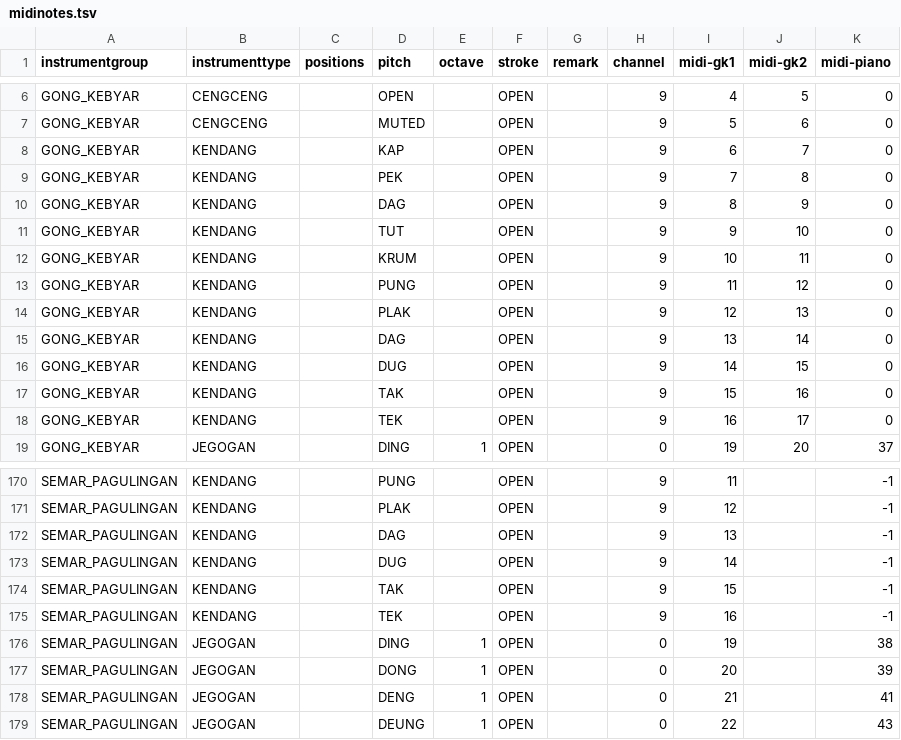
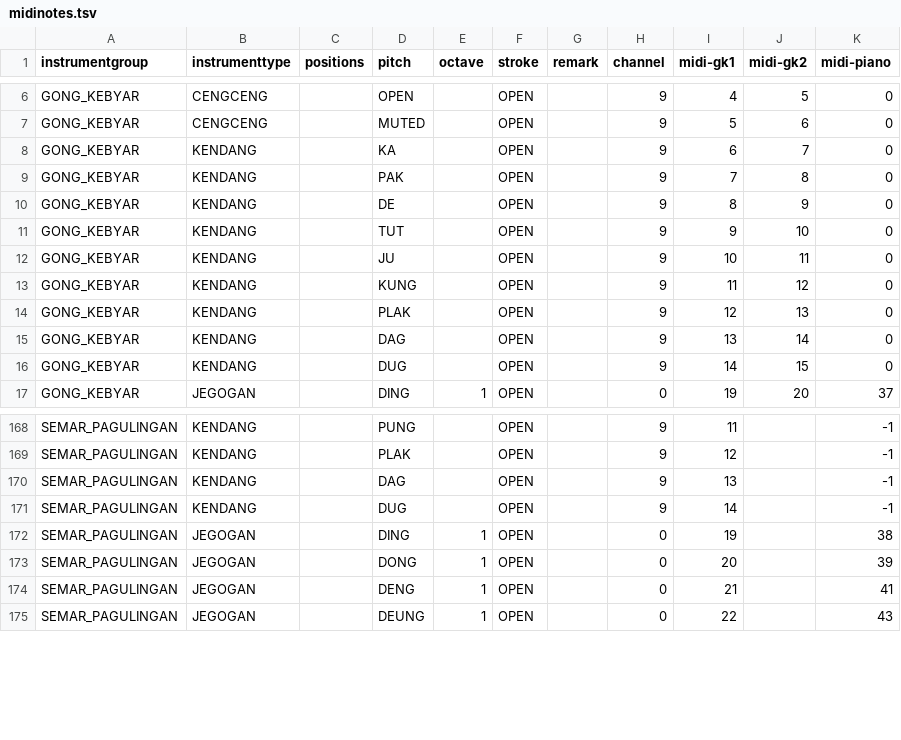
Before and after one commit to marcpaelinck/gamelan-notation, a TSV file: settings/midinotes.tsv, drawn as a sheet; only a part is shown, gaps mark what is left out.

```diff
--- a/settings/midinotes.tsv
+++ b/settings/midinotes.tsv
@@ -7,8 +7,8 @@ GONG_KEBYAR	CENGCENG		OPEN		OPEN		9	4	5	0
 GONG_KEBYAR	CENGCENG		MUTED		OPEN		9	5	6	0
-GONG_KEBYAR	KENDANG		KAP		OPEN		9	6	7	0
-GONG_KEBYAR	KENDANG		PEK		OPEN		9	7	8	0
-GONG_KEBYAR	KENDANG		DAG		OPEN		9	8	9	0
+GONG_KEBYAR	KENDANG		KA		OPEN		9	6	7	0
+GONG_KEBYAR	KENDANG		PAK		OPEN		9	7	8	0
+GONG_KEBYAR	KENDANG		DE		OPEN		9	8	9	0
 GONG_KEBYAR	KENDANG		TUT		OPEN		9	9	10	0
-GONG_KEBYAR	KENDANG		KRUM		OPEN		9	10	11	0
-GONG_KEBYAR	KENDANG		PUNG		OPEN		9	11	12	0
+GONG_KEBYAR	KENDANG		JU		OPEN		9	10	11	0
+GONG_KEBYAR	KENDANG		KUNG		OPEN		9	11	12	0
 GONG_KEBYAR	KENDANG		PLAK		OPEN		9	12	13	0
@@ -16,4 +16,2 @@ GONG_KEBYAR	KENDANG		DAG		OPEN		9	13	14	0
 GONG_KEBYAR	KENDANG		DUG		OPEN		9	14	15	0
-GONG_KEBYAR	KENDANG		TAK		OPEN		9	15	16	0
-GONG_KEBYAR	KENDANG		TEK		OPEN		9	16	17	0
 GONG_KEBYAR	JEGOGAN		DING	1	OPEN		0	19	20	37
@@ -173,4 +171,2 @@ SEMAR_PAGULINGAN	KENDANG		DAG		OPEN		9	13		-1
 SEMAR_PAGULINGAN	KENDANG		DUG		OPEN		9	14		-1
-SEMAR_PAGULINGAN	KENDANG		TAK		OPEN		9	15		-1
-SEMAR_PAGULINGAN	KENDANG		TEK		OPEN		9	16		-1
 SEMAR_PAGULINGAN	JEGOGAN		DING	1	OPEN		0	19		38
```
Also changed, not shown: 11 other files.
